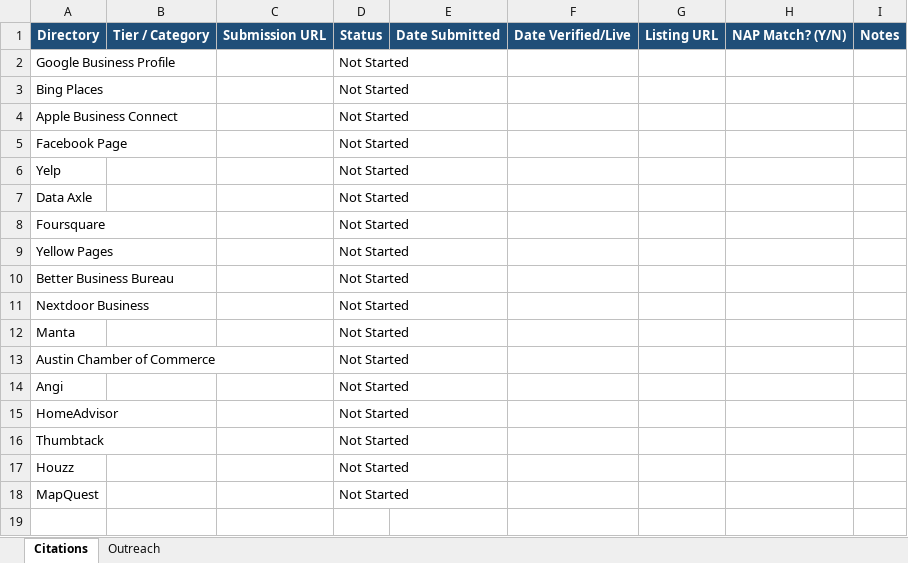
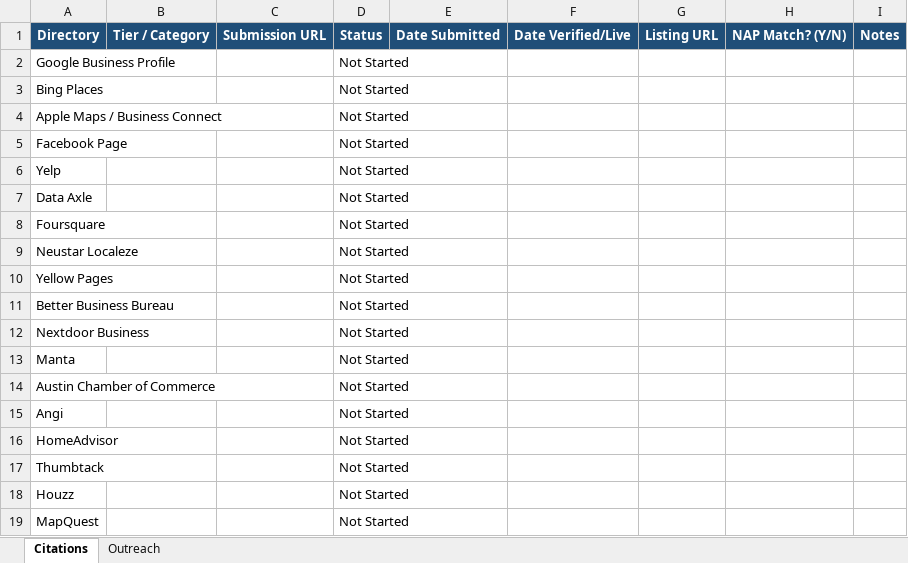
Before and after one commit to dkmobilewash/star-stucco-austin, an Excel workbook: Local SEO/citation-tracker.xlsx, sheet Citations, drawn as a sheet; values as stored, in another font and other column widths than the file's, no borders; the diff names each change by its address in the sheet, - before the commit and + after, or states it on an @@ line.

```diff
--- a/Local SEO/citation-tracker.xlsx (sheet Citations)
+++ b/Local SEO/citation-tracker.xlsx (sheet Citations)
-A4: Apple Business Connect
+A4: Apple Maps / Business Connect
+row 9: Neustar Localeze |  |  | Not Started
```
Also changed, not shown: 3 other files.
